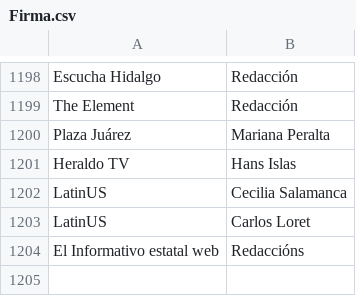
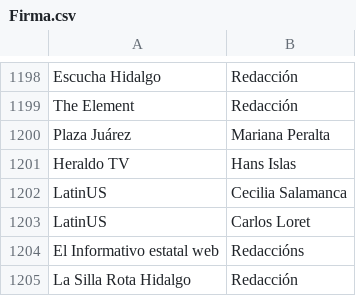
Before and after one commit to thelonious9/Enlaces, a CSV file: Firma.csv, drawn as a sheet; only a part is shown, gaps mark what is left out; the diff names each change by its address in the sheet, - before the commit and + after, or states it on an @@ line.

Commit message:
Redacción LSR

```diff
--- a/Firma.csv
+++ b/Firma.csv
+row 1205: La Silla Rota Hidalgo | Redacción
```
